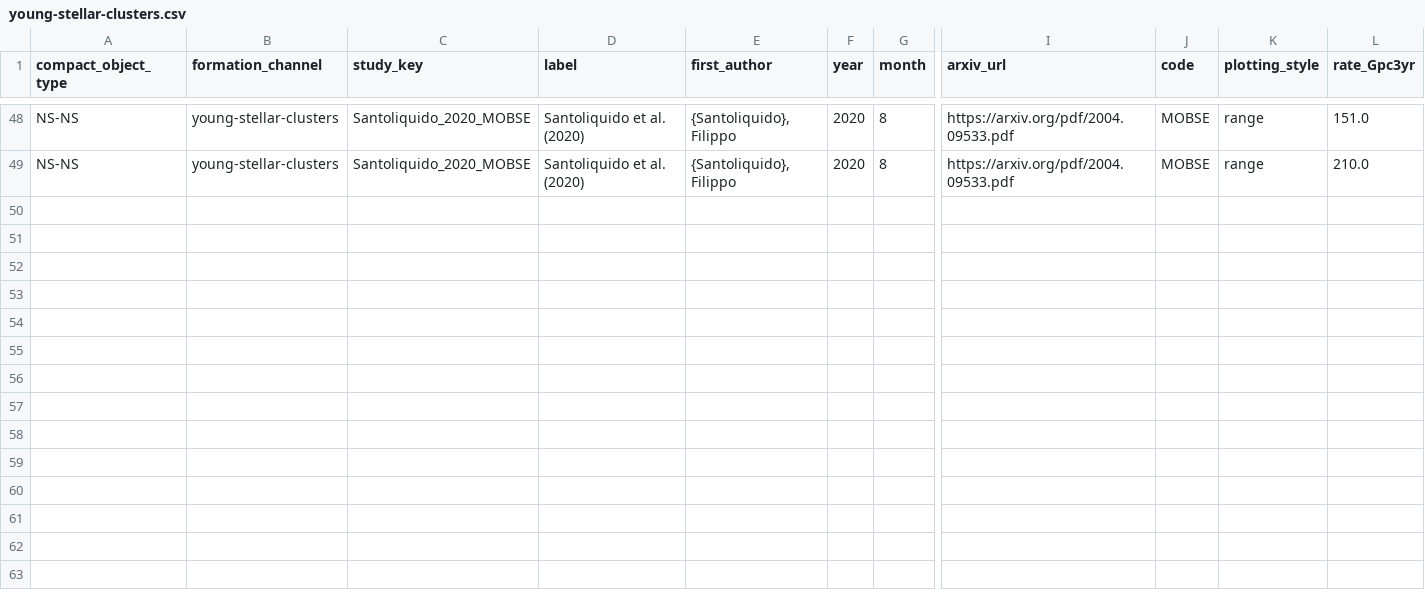
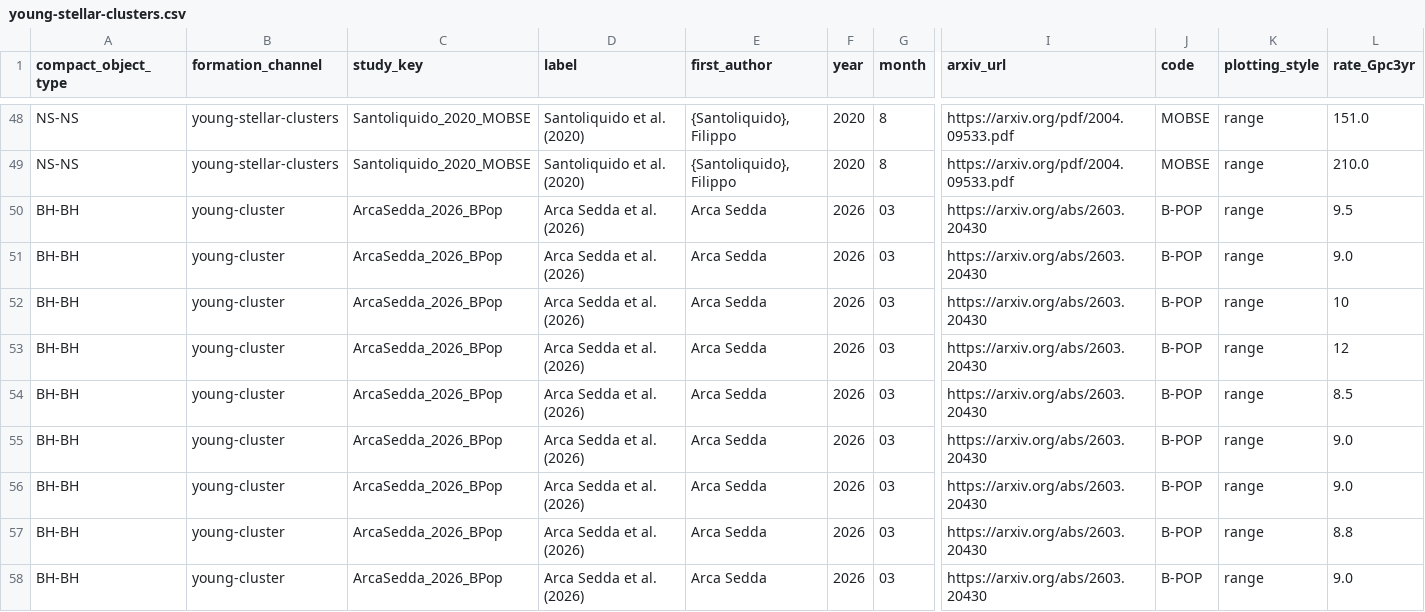
Before and after one commit to FloorBroekgaarden/Rates_of_Compact_Object_Coalescence, a CSV file: Data_Mandel_and_Broekgaarden_2026/young-stellar-clusters.csv, drawn as a sheet; only a part is shown, gaps mark what is left out; rows hold the shown columns only; the diff names each change by its address in the sheet, - before the commit and + after, or states it on an @@ line.

```diff
--- a/Data_Mandel_and_Broekgaarden_2026/young-stellar-clusters.csv
+++ b/Data_Mandel_and_Broekgaarden_2026/young-stellar-clusters.csv
+row 50: BH-BH | young-cluster | ArcaSedda_2026_BPop | Arca Sedda et al. (2026) | Arca Sedda | 2026 | 03 | https://arxiv.org/abs/2603.20430 | B-POP | range | 9.5
+row 51: BH-BH | young-cluster | ArcaSedda_2026_BPop | Arca Sedda et al. (2026) | Arca Sedda | 2026 | 03 | https://arxiv.org/abs/2603.20430 | B-POP | range | 9.0
+row 52: BH-BH | young-cluster | ArcaSedda_2026_BPop | Arca Sedda et al. (2026) | Arca Sedda | 2026 | 03 | https://arxiv.org/abs/2603.20430 | B-POP | range | 10
+row 53: BH-BH | young-cluster | ArcaSedda_2026_BPop | Arca Sedda et al. (2026) | Arca Sedda | 2026 | 03 | https://arxiv.org/abs/2603.20430 | B-POP | range | 12
+row 54: BH-BH | young-cluster | ArcaSedda_2026_BPop | Arca Sedda et al. (2026) | Arca Sedda | 2026 | 03 | https://arxiv.org/abs/2603.20430 | B-POP | range | 8.5
+row 55: BH-BH | young-cluster | ArcaSedda_2026_BPop | Arca Sedda et al. (2026) | Arca Sedda | 2026 | 03 | https://arxiv.org/abs/2603.20430 | B-POP | range | 9.0
+row 56: BH-BH | young-cluster | ArcaSedda_2026_BPop | Arca Sedda et al. (2026) | Arca Sedda | 2026 | 03 | https://arxiv.org/abs/2603.20430 | B-POP | range | 9.0
+row 57: BH-BH | young-cluster | ArcaSedda_2026_BPop | Arca Sedda et al. (2026) | Arca Sedda | 2026 | 03 | https://arxiv.org/abs/2603.20430 | B-POP | range | 8.8
+row 58: BH-BH | young-cluster | ArcaSedda_2026_BPop | Arca Sedda et al. (2026) | Arca Sedda | 2026 | 03 | https://arxiv.org/abs/2603.20430 | B-POP | range | 9.0
```
Also changed, not shown: Data_Mandel_and_Broekgaarden_2026/globular-clusters.csv, Data_Mandel_and_Broekgaarden_2026/nuclear-clusters.csv, 15 other files.
